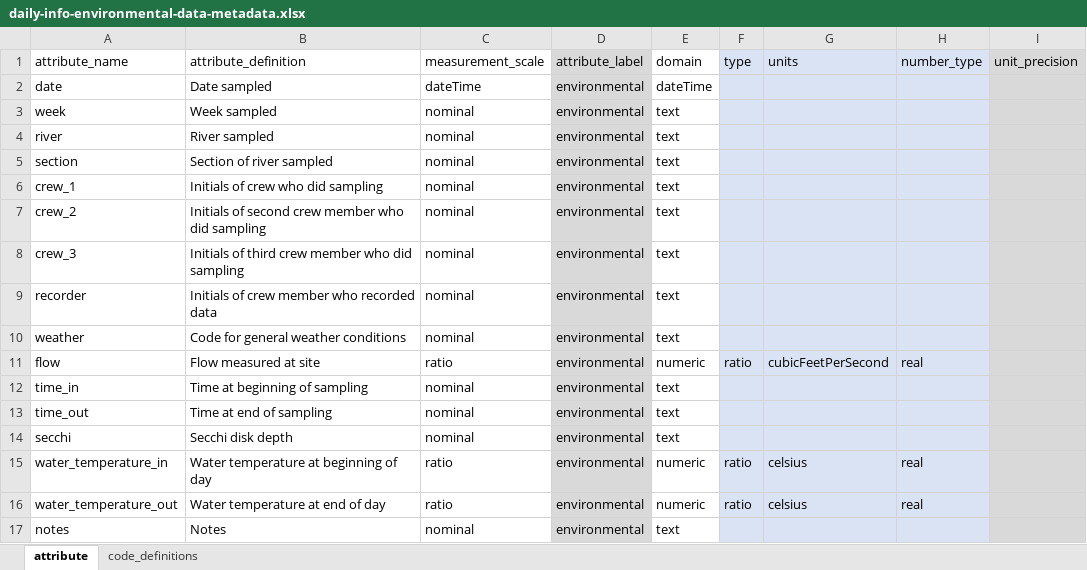
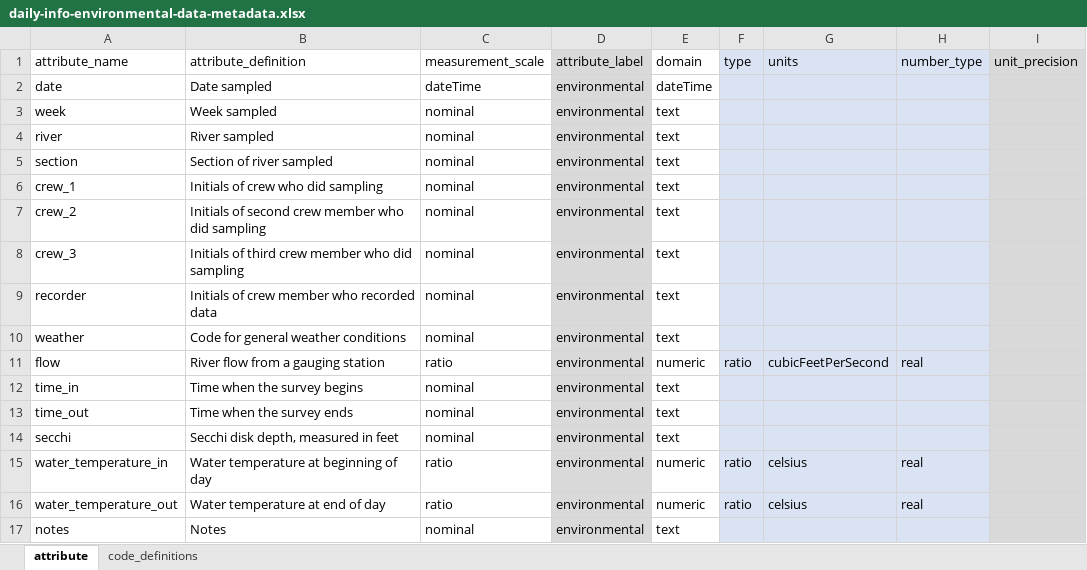
Before and after one commit to FlowWest/stanislaus-steelhead, an Excel workbook: data-raw/metadata/daily-info-environmental-data-metadata.xlsx, sheet attribute, drawn as a sheet; only a part is shown; values as stored, in another font and other column widths than the file's, no borders; the diff names each change by its address in the sheet, - before the commit and + after, or states it on an @@ line.

```diff
--- a/data-raw/metadata/daily-info-environmental-data-metadata.xlsx (sheet attribute)
+++ b/data-raw/metadata/daily-info-environmental-data-metadata.xlsx (sheet attribute)
-B11 (attribute_definition): Flow measured at site
+B11 (attribute_definition): River flow from a gauging station
-B12 (attribute_definition): Time at beginning of sampling
+B12 (attribute_definition): Time when the survey begins
-B13 (attribute_definition): Time at end of sampling
+B13 (attribute_definition): Time when the survey ends
-B14 (attribute_definition): Secchi disk depth
+B14 (attribute_definition): Secchi disk depth, measured in feet
```
Also changed, not shown: data-raw/metadata/project-metadata-steelhead.xlsx, data-raw/metadata/steelhead-and-lamprey-redd-metadata.xlsx, 1 other file.
